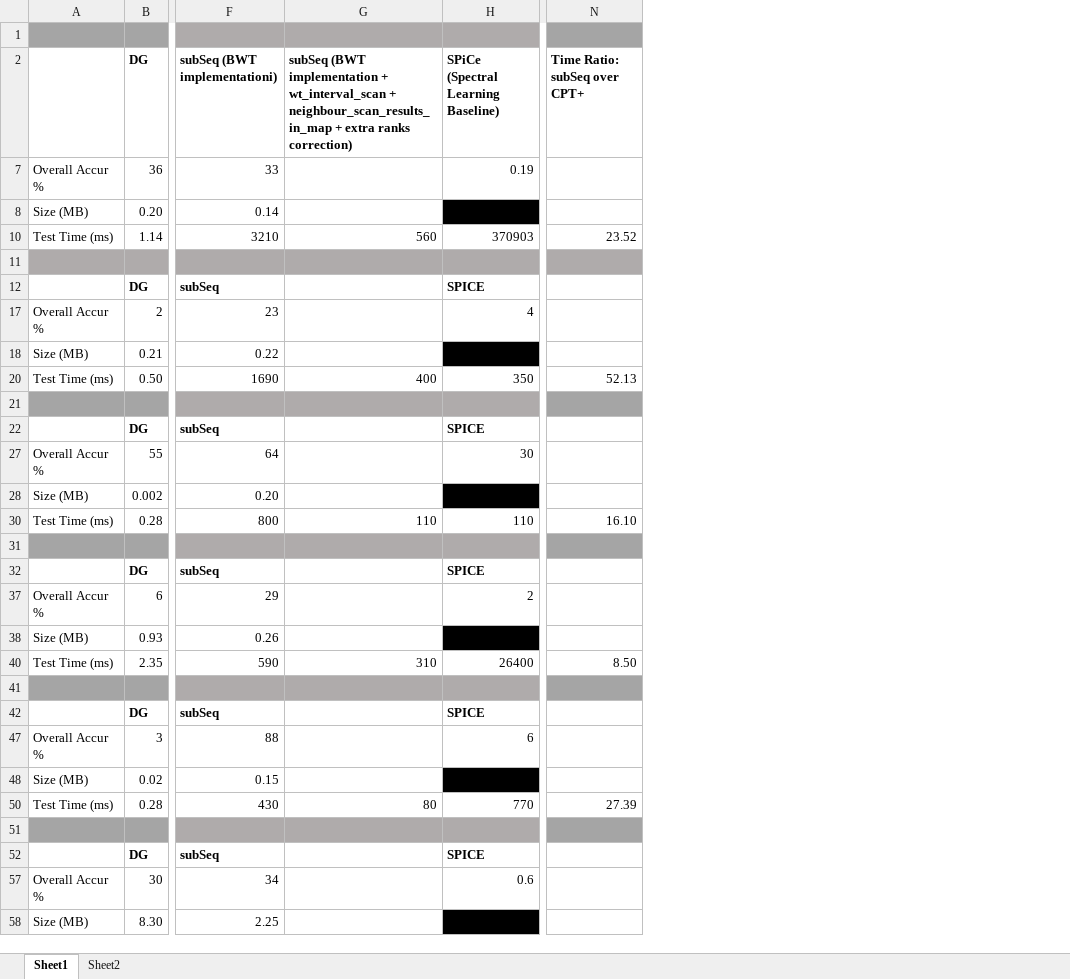
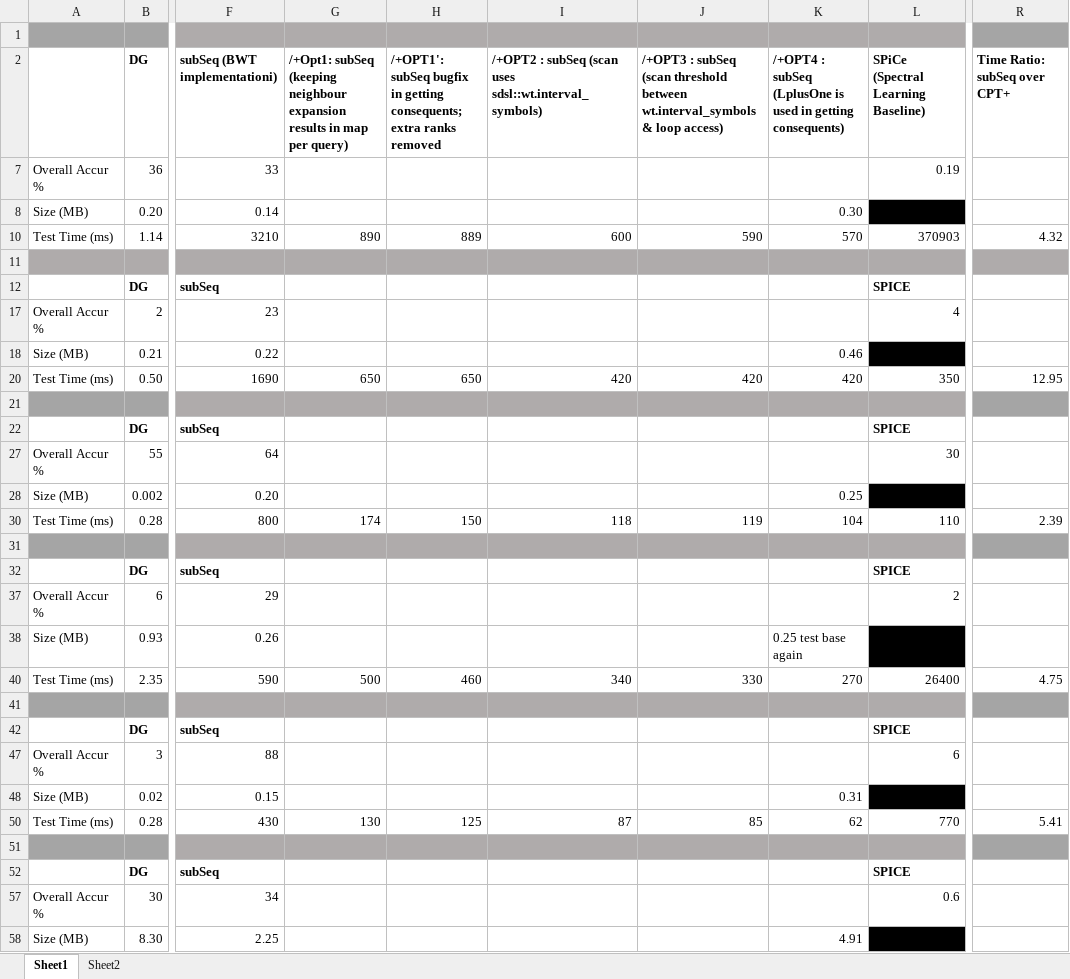
Before and after one commit to rafkt/sBP, an Excel workbook: sbp-accuracy-other-predictors.xlsx, sheet Sheet1, drawn as a sheet; only a part is shown, gaps mark what is left out; values as stored, in another font and other column widths than the file's, no borders; charts and pictures not drawn; removed rows and columns are numbered as before the commit, all else as after; the diff covers the shown part only; the diff names each change by its address in the sheet, - before the commit and + after, or states it on an @@ line.

Commit message:
The sbp-accuracy now shows the incremental improvement that has been so far achieved in subSeq; a quick memory estimation is attached in a spreadsheet for a new optimisation proposal

```diff
--- a/sbp-accuracy-other-predictors.xlsx (sheet Sheet1)
+++ b/sbp-accuracy-other-predictors.xlsx (sheet Sheet1)
-column G, rows 2-50: subSeq (BWT implementation + wt_interval_scan + neighbour_scan_results_in_map + extra ranks correction) |  |  | 560 |  |  |  |  | 400 |  |  |  |  | 110 |  |  |  |  | 310 |  |  |  |  | 80
+column G, rows 2-50: /+Opt1: subSeq (keeping neighbour expansion results in map per query) |  |  | 890 |  |  |  |  | 650 |  |  |  |  | 174 |  |  |  |  | 500 |  |  |  |  | 130
+column H, rows 2-50: /+OPT1': subSeq bugfix in getting consequents; extra ranks removed |  |  | 889 |  |  |  |  | 650 |  |  |  |  | 150 |  |  |  |  | 460 |  |  |  |  | 125
+column I, rows 2-50: /+OPT2 : subSeq (scan uses sdsl::wt.interval_symbols) |  |  | 600 |  |  |  |  | 420 |  |  |  |  | 118 |  |  |  |  | 340 |  |  |  |  | 87
+column J, rows 2-50: /+OPT3 : subSeq (scan threshold between wt.interval_symbols & loop access) |  |  | 590 |  |  |  |  | 420 |  |  |  |  | 119 |  |  |  |  | 330 |  |  |  |  | 85
+column K, rows 2-58: /+OPT4 : subSeq (LplusOne is used in getting consequents) |  | 0.30 | 570 |  |  |  | 0.46 | 420 |  |  |  | 0.25 | 104 |  |  |  | 0.25 test base again | 270 |  |  |  | 0.31 | 62 |  |  |  | 4.91
-R10 (Time Ratio: subSeq over CPT+): 23.52
+R10 (Time Ratio: subSeq over CPT+): 4.32
-R20 (Time Ratio: subSeq over CPT+): 52.13
+R20 (Time Ratio: subSeq over CPT+): 12.95
-R30 (Time Ratio: subSeq over CPT+): 16.10
+R30 (Time Ratio: subSeq over CPT+): 2.39
-R40 (Time Ratio: subSeq over CPT+): 8.50
+R40 (Time Ratio: subSeq over CPT+): 4.75
-R50 (Time Ratio: subSeq over CPT+): 27.39
+R50 (Time Ratio: subSeq over CPT+): 5.41
```
Also changed, not shown: 2 edited cells elsewhere in this sheet, formulas that keep their value, charts or pictures, 1 other file.
